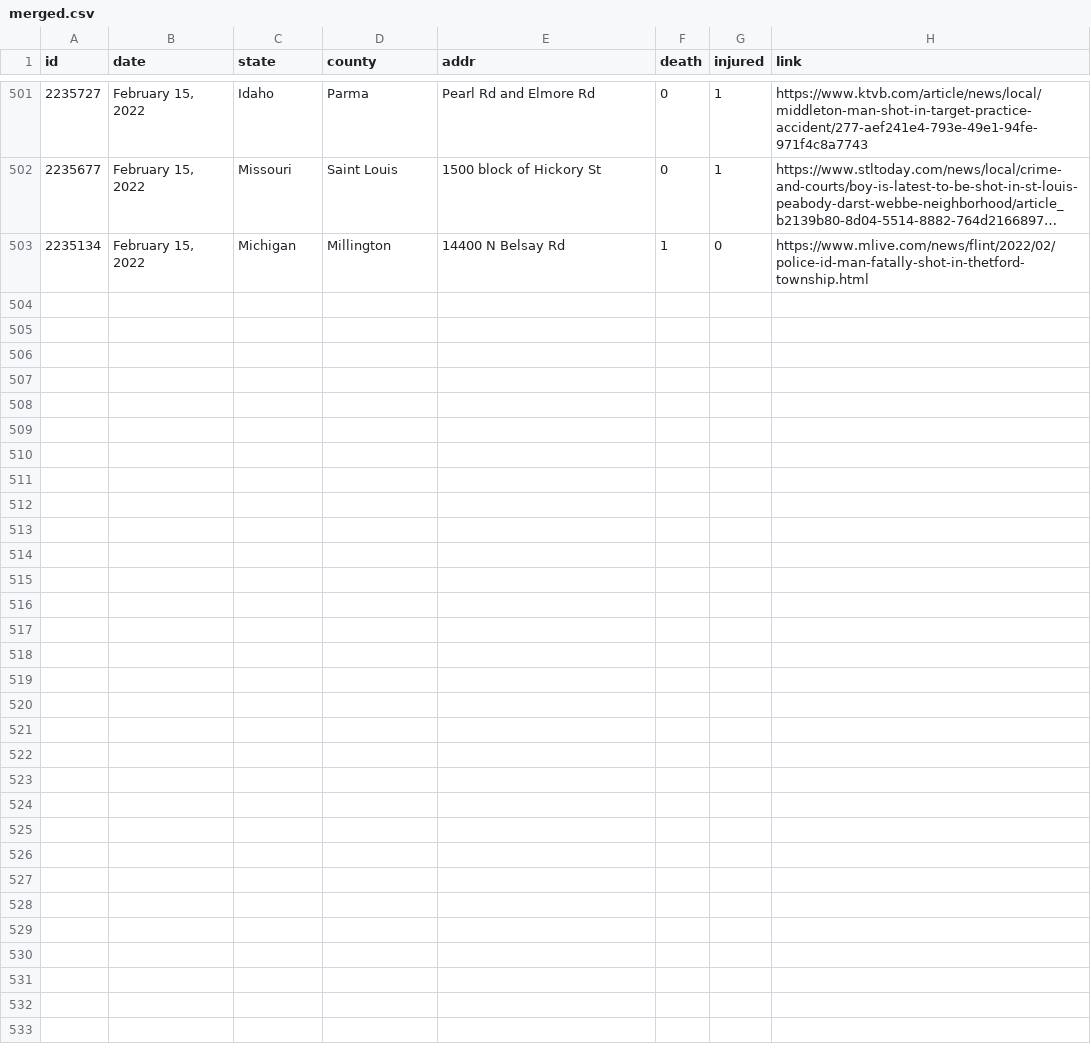
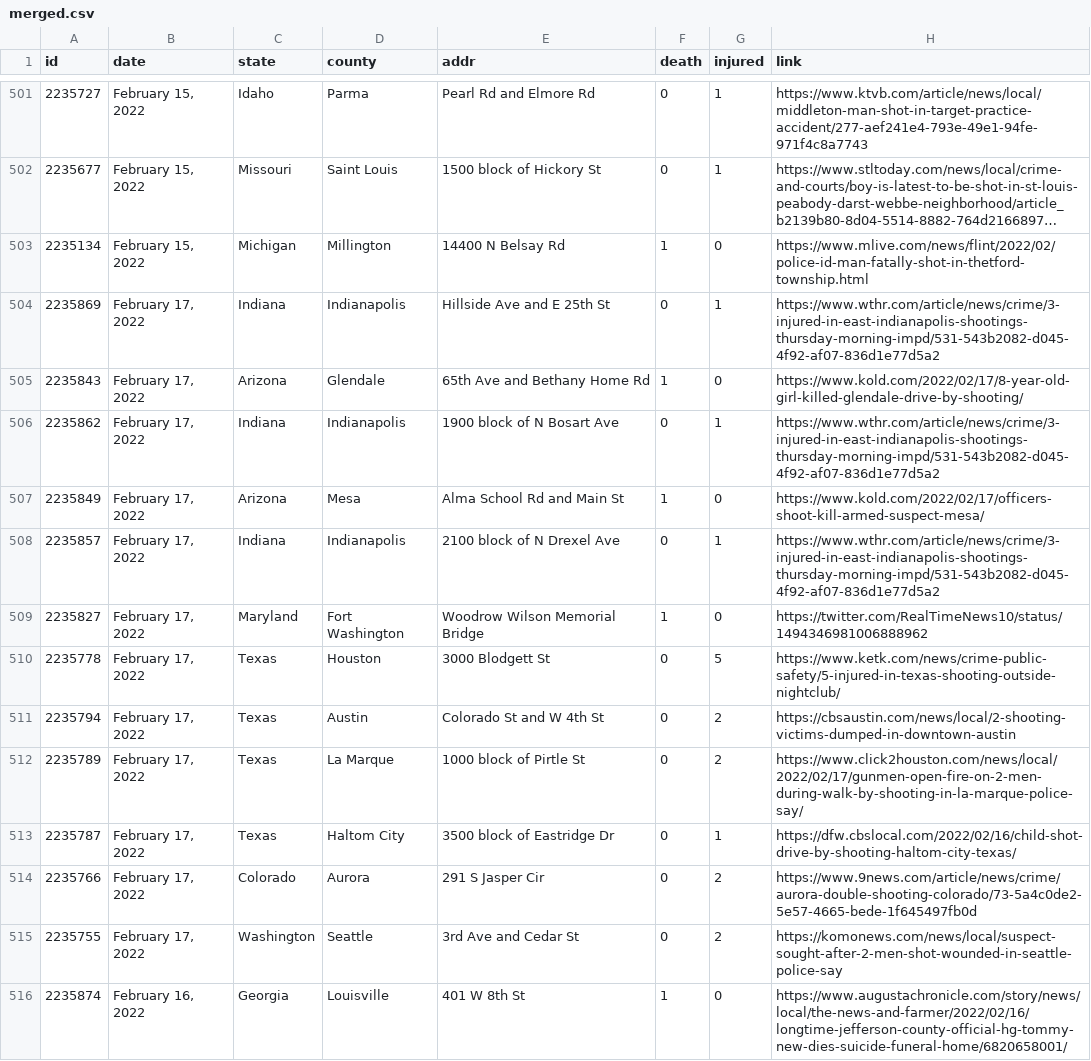
Before and after one commit to ch2ohch2oh/usgunviolence, a CSV file: data/merged.csv, drawn as a sheet; only a part is shown, gaps mark what is left out; long unchanged cells end in …; the diff covers the shown part only; the diff names each change by its address in the sheet, - before the commit and + after, or states it on an @@ line.

```diff
--- a/data/merged.csv
+++ b/data/merged.csv
+row 504: 2235869 | February 17, 2022 | Indiana | Indianapolis | Hillside Ave and E 25th St | 0 | 1 | https://www.wthr.com/article/news/crime/3-injured-in-east-indianapolis-shootings-thursday-morning-impd/531-543b2082-d045-4f92-af07-836d1e77d5a2
+row 505: 2235843 | February 17, 2022 | Arizona | Glendale | 65th Ave and Bethany Home Rd | 1 | 0 | https://www.kold.com/2022/02/17/8-year-old-girl-killed-glendale-drive-by-shooting/
+row 506: 2235862 | February 17, 2022 | Indiana | Indianapolis | 1900 block of N Bosart Ave | 0 | 1 | https://www.wthr.com/article/news/crime/3-injured-in-east-indianapolis-shootings-thursday-morning-impd/531-543b2082-d045-4f92-af07-836d1e77d5a2
+row 507: 2235849 | February 17, 2022 | Arizona | Mesa | Alma School Rd and Main St | 1 | 0 | https://www.kold.com/2022/02/17/officers-shoot-kill-armed-suspect-mesa/
+row 508: 2235857 | February 17, 2022 | Indiana | Indianapolis | 2100 block of N Drexel Ave | 0 | 1 | https://www.wthr.com/article/news/crime/3-injured-in-east-indianapolis-shootings-thursday-morning-impd/531-543b2082-d045-4f92-af07-836d1e77d5a2
+row 509: 2235827 | February 17, 2022 | Maryland | Fort Washington | Woodrow Wilson Memorial Bridge | 1 | 0 | https://twitter.com/RealTimeNews10/status/1494346981006888962
+row 510: 2235778 | February 17, 2022 | Texas | Houston | 3000 Blodgett St | 0 | 5 | https://www.ketk.com/news/crime-public-safety/5-injured-in-texas-shooting-outside-nightclub/
+row 511: 2235794 | February 17, 2022 | Texas | Austin | Colorado St and W 4th St | 0 | 2 | https://cbsaustin.com/news/local/2-shooting-victims-dumped-in-downtown-austin
+row 512: 2235789 | February 17, 2022 | Texas | La Marque | 1000 block of Pirtle St | 0 | 2 | https://www.click2houston.com/news/local/2022/02/17/gunmen-open-fire-on-2-men-during-walk-by-shooting-in-la-marque-police-say/
+row 513: 2235787 | February 17, 2022 | Texas | Haltom City | 3500 block of Eastridge Dr | 0 | 1 | https://dfw.cbslocal.com/2022/02/16/child-shot-drive-by-shooting-haltom-city-texas/
+row 514: 2235766 | February 17, 2022 | Colorado | Aurora | 291 S Jasper Cir | 0 | 2 | https://www.9news.com/article/news/crime/aurora-double-shooting-colorado/73-5a4c0de2-5e57-4665-bede-1f645497fb0d
+row 515: 2235755 | February 17, 2022 | Washington | Seattle | 3rd Ave and Cedar St | 0 | 2 | https://komonews.com/news/local/suspect-sought-after-2-men-shot-wounded-in-seattle-police-say
+row 516: 2235874 | February 16, 2022 | Georgia | Louisville | 401 W 8th St | 1 | 0 | https://www.augustachronicle.com/story/news/local/the-news-and-farmer/2022/02/16/longtime-jefferson-county-official-hg-tommy-new-dies-suicide-funeral-home/6820658001/
```
Also changed, not shown: 12 added rows elsewhere in this file, data/data-2022-02-17.csv, 3 other files.
